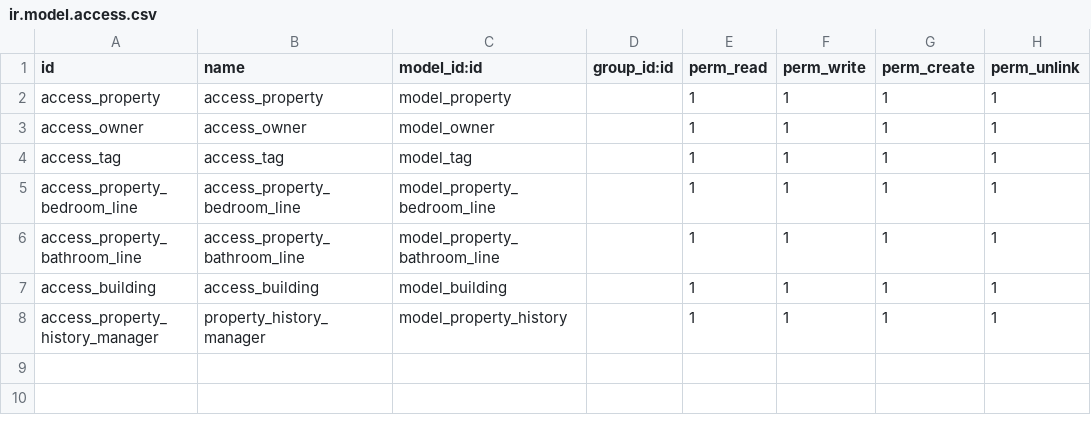
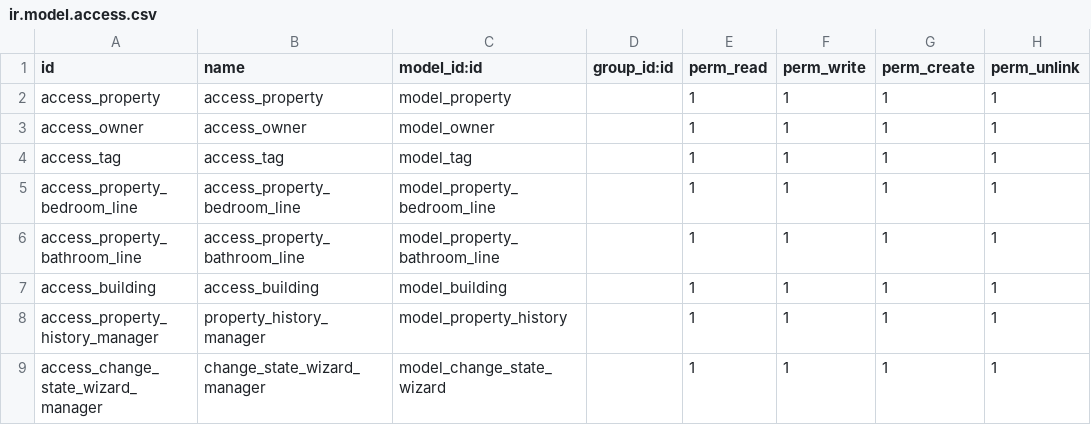
Before and after one commit to 3bdo72/odoo17, a CSV file: custom-addons/app_one/security/ir.model.access.csv, drawn as a sheet; the diff names each change by its address in the sheet, - before the commit and + after, or states it on an @@ line.

Commit message:
feat: :sparkles: Add Wizard

```diff
--- a/custom-addons/app_one/security/ir.model.access.csv
+++ b/custom-addons/app_one/security/ir.model.access.csv
+row 9: access_change_state_wizard_manager | change_state_wizard_manager | model_change_state_wizard |  | 1 | 1 | 1 | 1
```
Also changed, not shown: 10 other files.
